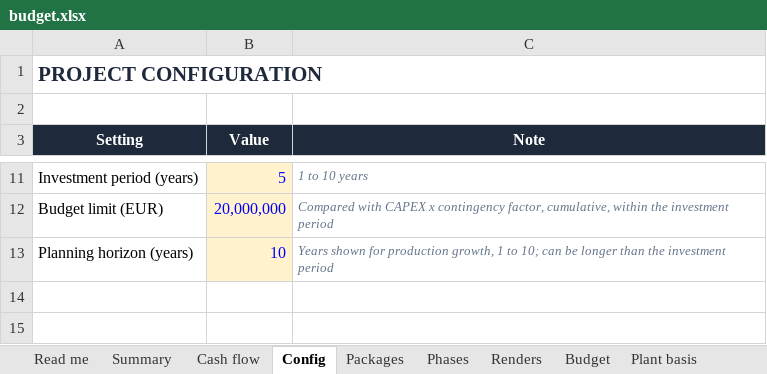
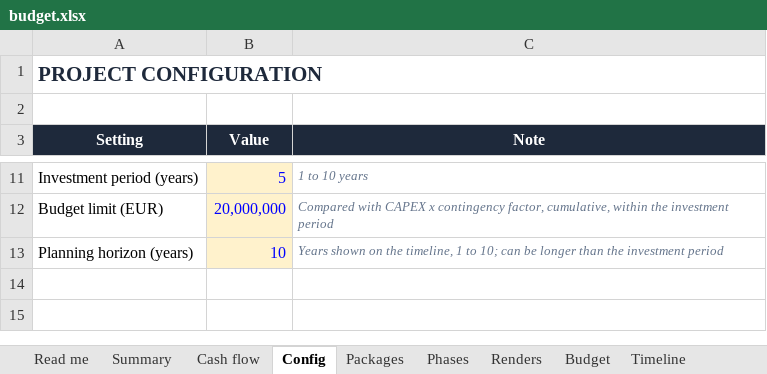
Before and after one commit to PatrykCa/FGL, an Excel workbook: capex_chiba/budget.xlsx, sheet Config, drawn as a sheet; only a part is shown, gaps mark what is left out; values as stored, in another font and other column widths than the file's, no borders; the diff names each change by its address in the sheet, - before the commit and + after, or states it on an @@ line.

```diff
--- a/capex_chiba/budget.xlsx (sheet Config)
+++ b/capex_chiba/budget.xlsx (sheet Config)
-sheet tab: Plant basis
-C13 (Note): Years shown for production growth, 1 to…
+C13 (Note): Years shown on the timeline, 1 to…
```
Also changed, not shown: sheet Timeline, sheet Cash flow, sheet Budget, sheet Read me, other sheet tabs, formulas that keep their value, charts or pictures, 2 other files.
